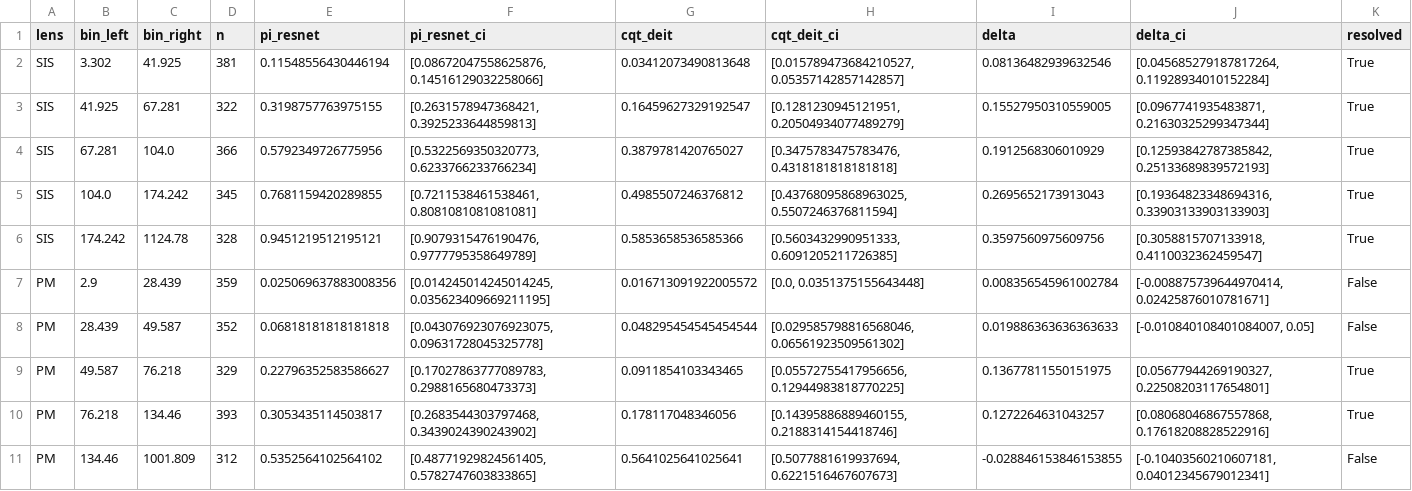
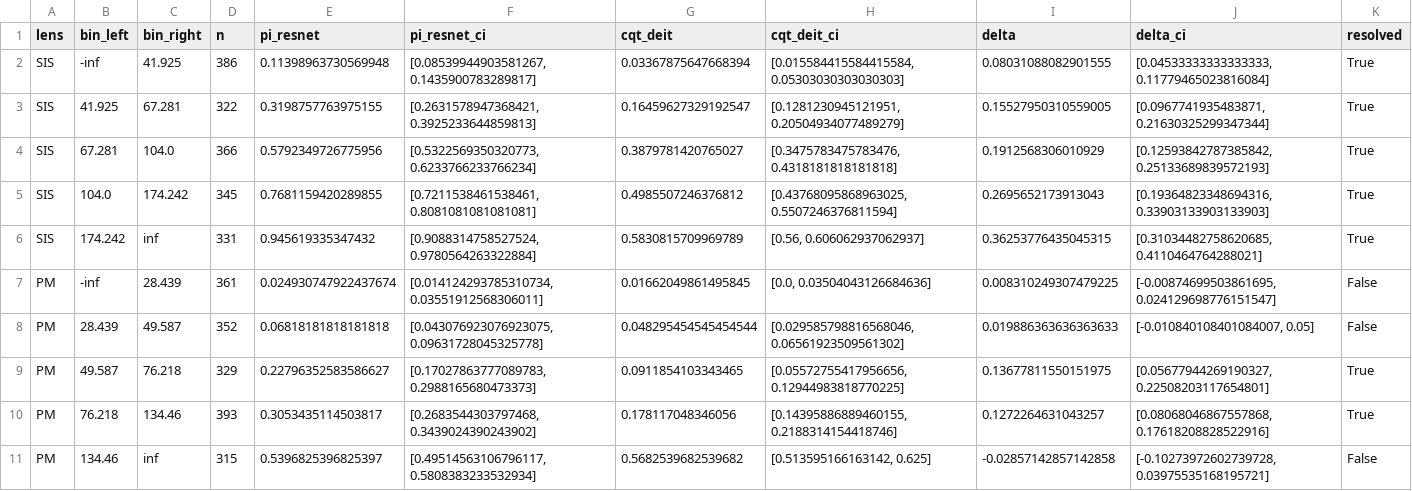
Before and after one commit to zqk-7k/lensing_classification, a CSV file: results/core/snr_quintile_efficiency.csv, drawn as a sheet.

```diff
--- a/results/core/snr_quintile_efficiency.csv
+++ b/results/core/snr_quintile_efficiency.csv
@@ -1,3 +1,3 @@
 lens,bin_left,bin_right,n,pi_resnet,pi_resnet_ci,cqt_deit,cqt_deit_ci,delta,delta_ci,resolved
-SIS,3.302,41.925,381,0.11548556430446194,"[0.08672047558625876, 0.14516129032258066]",0.03412073490813648,"[0.015789473684210527, 0.05357142857142857]",0.08136482939632546,"[0.045685279187817264, 0.11928934010152284]",True
+SIS,-inf,41.925,386,0.11398963730569948,"[0.08539944903581267, 0.1435900783289817]",0.03367875647668394,"[0.015584415584415584, 0.05303030303030303]",0.08031088082901555,"[0.04533333333333333, 0.11779465023816084]",True
 SIS,41.925,67.281,322,0.3198757763975155,"[0.2631578947368421, 0.3925233644859813]",0.16459627329192547,"[0.1281230945121951, 0.20504934077489279]",0.15527950310559005,"[0.0967741935483871, 0.21630325299347344]",True
@@ -5,4 +5,4 @@ SIS,67.281,104.0,366,0.5792349726775956,"[0.5322569350320773, 0.6233766233766234
 SIS,104.0,174.242,345,0.7681159420289855,"[0.7211538461538461, 0.8081081081081081]",0.4985507246376812,"[0.43768095868963025, 0.5507246376811594]",0.2695652173913043,"[0.19364823348694316, 0.33903133903133903]",True
-SIS,174.242,1124.78,328,0.9451219512195121,"[0.9079315476190476, 0.9777795358649789]",0.5853658536585366,"[0.5603432990951333, 0.6091205211726385]",0.3597560975609756,"[0.3058815707133918, 0.4110032362459547]",True
-PM,2.9,28.439,359,0.025069637883008356,"[0.014245014245014245, 0.035623409669211195]",0.016713091922005572,"[0.0, 0.0351375155643448]",0.008356545961002784,"[-0.008875739644970414, 0.02425876010781671]",False
+SIS,174.242,inf,331,0.945619335347432,"[0.9088314758527524, 0.9780564263322884]",0.5830815709969789,"[0.56, 0.606062937062937]",0.36253776435045315,"[0.31034482758620685, 0.4110464764288021]",True
+PM,-inf,28.439,361,0.024930747922437674,"[0.014124293785310734, 0.03551912568306011]",0.01662049861495845,"[0.0, 0.03504043126684636]",0.008310249307479225,"[-0.00874699503861695, 0.024129698776151547]",False
 PM,28.439,49.587,352,0.06818181818181818,"[0.043076923076923075, 0.09631728045325778]",0.048295454545454544,"[0.029585798816568046, 0.06561923509561302]",0.019886363636363633,"[-0.010840108401084007, 0.05]",False
@@ -10,2 +10,2 @@ PM,49.587,76.218,329,0.22796352583586627,"[0.17027863777089783, 0.29881656804733
 PM,76.218,134.46,393,0.3053435114503817,"[0.2683544303797468, 0.3439024390243902]",0.178117048346056,"[0.14395886889460155, 0.2188314154418746]",0.1272264631043257,"[0.08068046867557868, 0.17618208828522916]",True
-PM,134.46,1001.809,312,0.5352564102564102,"[0.48771929824561405, 0.5782747603833865]",0.5641025641025641,"[0.5077881619937694, 0.6221516467607673]",-0.028846153846153855,"[-0.10403560210607181, 0.04012345679012341]",False
+PM,134.46,inf,315,0.5396825396825397,"[0.49514563106796117, 0.5808383233532934]",0.5682539682539682,"[0.513595166163142, 0.625]",-0.02857142857142858,"[-0.10273972602739728, 0.03975535168195721]",False
```
Also changed, not shown: results/core/selection_functions_0228_pm.csv, results/core/selection_functions_0228_sis.csv, 31 other files.
